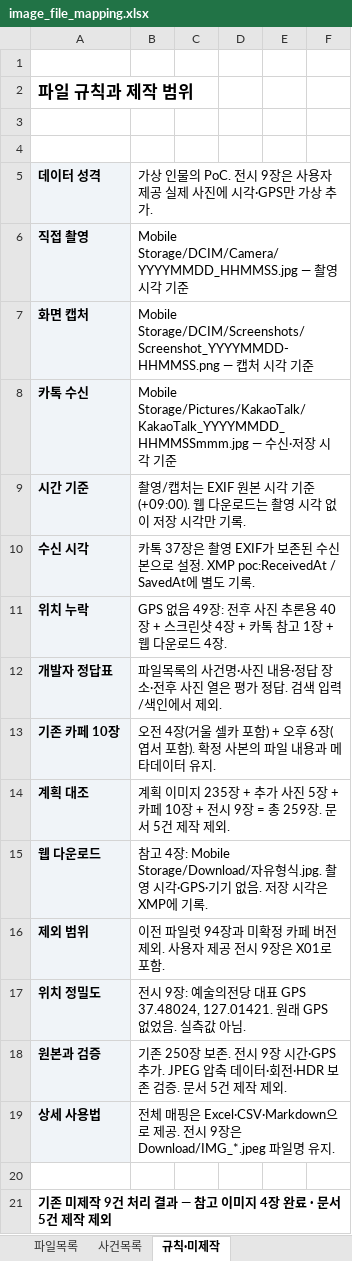
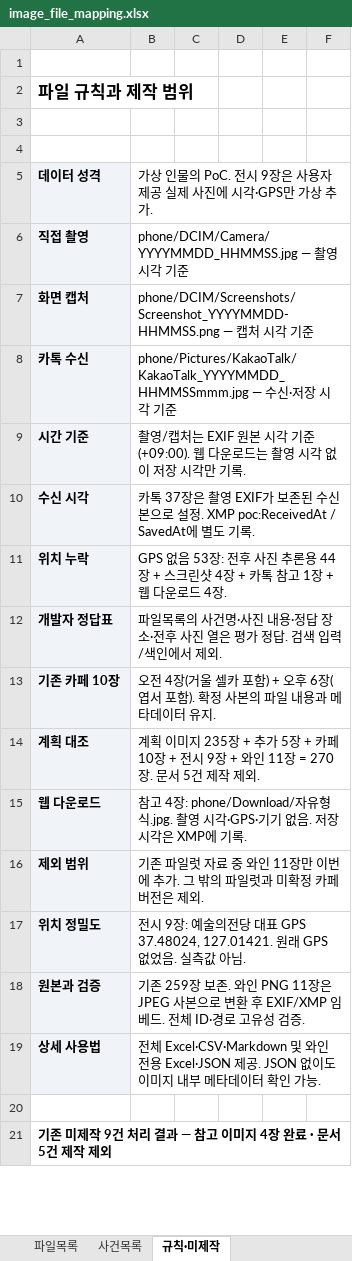
Before and after one commit to jaewonize/AI-Dictionary, an Excel workbook: Mobile Storage/image_file_mapping.xlsx, sheet 규칙·미제작, drawn as a sheet; only a part is shown; values as stored, in another font and other column widths than the file's, no borders; table styles not drawn; the diff names each change by its address in the sheet, - before the commit and + after, or states it on an @@ line.

```diff
--- a/Mobile Storage/image_file_mapping.xlsx (sheet 규칙·미제작)
+++ b/Mobile Storage/image_file_mapping.xlsx (sheet 규칙·미제작)
-B6: Mobile Storage/DCIM/Camera/YYYYMMDD_HHMMSS.jpg — 촬…
+B6: phone/DCIM/Camera/YYYYMMDD_HHMMSS.jpg — 촬…
-B7: Mobile Storage/DCIM/Screenshots/Screenshot_YYYYMMDD-HHMMSS.png — 캡…
+B7: phone/DCIM/Screenshots/Screenshot_YYYYMMDD-HHMMSS.png — 캡…
-B8: Mobile Storage/Pictures/KakaoTalk/KakaoTalk_YYYYMMDD_HHMMSSmmm.jpg — 수…
+B8: phone/Pictures/KakaoTalk/KakaoTalk_YYYYMMDD_HHMMSSmmm.jpg — 수…
-B11: GPS 없음 49장: 전후 사진 추론용 40장 + 스…
+B11: GPS 없음 53장: 전후 사진 추론용 44장 + 스…
-B14: …+ 추가 사진 5장 + 카페 10장 + 전시 9장 = 총 259장. 문서…
+B14: …+ 추가 5장 + 카페 10장 + 전시 9장 + 와인 11장 = 270장. 문서…
-B15: …4장: Mobile Storage/Download/자유형식…
+B15: …4장: phone/Download/자유형식…
-B16: 이전 파일럿 94장과 미확정 카페 버전 제외. 사용자 제공 전시 9장은 X01로 포함.
+B16: 기존 파일럿 자료 중 와인 11장만 이번에 추가. 그 밖의 파일럿과 미확정 카페 버전은 제외.
-B18: 기존 250장 보존. 전시 9장 시간·GPS 추가. JPEG 압축 데이터·회전·HDR 보존 검증. 문서 5건 제작 제외.
+B18: 기존 259장 보존. 와인 PNG 11장은 JPEG 사본으로 변환 후 EXIF/XMP 임베드. 전체 ID·경로 고유성 검증.
-B19: 전체 매핑은 Excel·CSV·Markdown으로 제공. 전시 9장은 Download/IMG_*.jpeg 파일명 유지.
+B19: 전체 Excel·CSV·Markdown 및 와인 전용 Excel·JSON 제공. JSON 없이도 이미지 내부 메타데이터 확인 가능.
```
Also changed, not shown: sheet 파일목록, sheet 사건목록, 12 other files.
